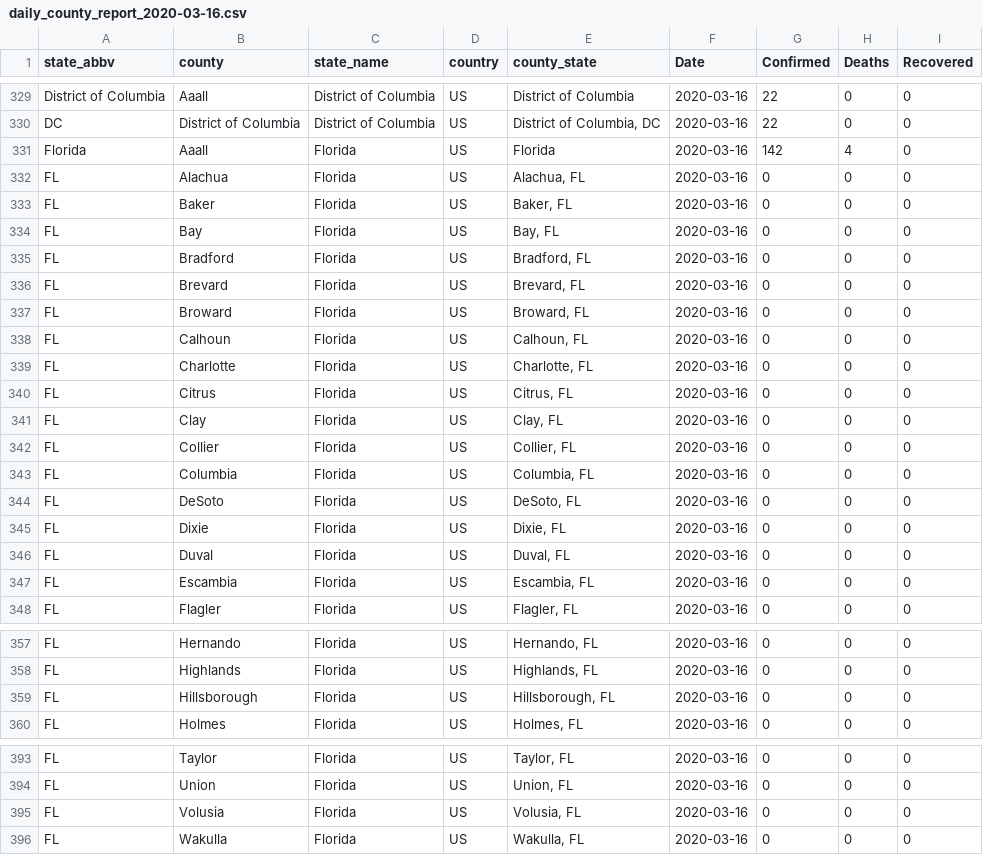
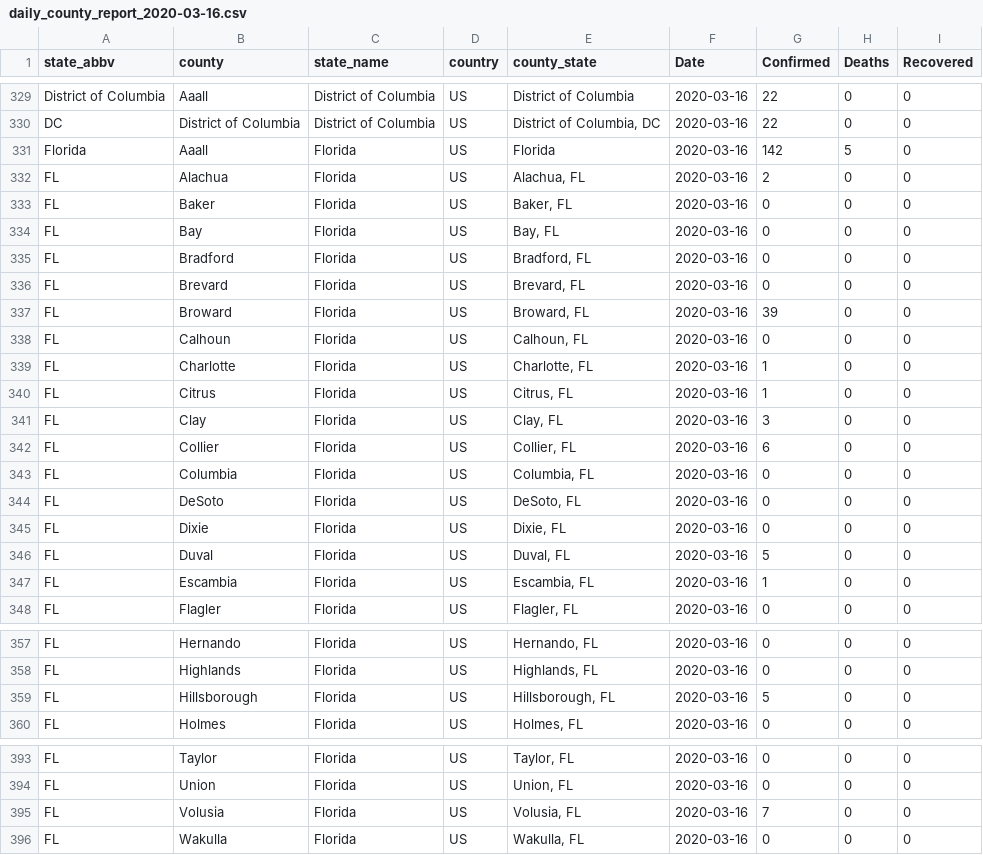
Before and after one commit to TranLab/USCOVID19, a CSV file: USCOVID19_daily_reports_github/daily_county_report_2020-03-16.csv, drawn as a sheet; only a part is shown, gaps mark what is left out; the diff covers the shown part only.

```diff
--- a/USCOVID19_daily_reports_github/daily_county_report_2020-03-16.csv
+++ b/USCOVID19_daily_reports_github/daily_county_report_2020-03-16.csv
@@ -330,4 +330,4 @@
 "DC","District of Columbia","District of Columbia","US","District of Columbia, DC","2020-03-16",22,0,0
-"Florida","Aaall","Florida","US","Florida","2020-03-16",142,4,0
-"FL","Alachua","Florida","US","Alachua, FL","2020-03-16",0,0,0
+"Florida","Aaall","Florida","US","Florida","2020-03-16",142,5,0
+"FL","Alachua","Florida","US","Alachua, FL","2020-03-16",2,0,0
 "FL","Baker","Florida","US","Baker, FL","2020-03-16",0,0,0
@@ -336,8 +336,8 @@
 "FL","Brevard","Florida","US","Brevard, FL","2020-03-16",0,0,0
-"FL","Broward","Florida","US","Broward, FL","2020-03-16",0,0,0
+"FL","Broward","Florida","US","Broward, FL","2020-03-16",39,0,0
 "FL","Calhoun","Florida","US","Calhoun, FL","2020-03-16",0,0,0
-"FL","Charlotte","Florida","US","Charlotte, FL","2020-03-16",0,0,0
-"FL","Citrus","Florida","US","Citrus, FL","2020-03-16",0,0,0
-"FL","Clay","Florida","US","Clay, FL","2020-03-16",0,0,0
-"FL","Collier","Florida","US","Collier, FL","2020-03-16",0,0,0
+"FL","Charlotte","Florida","US","Charlotte, FL","2020-03-16",1,0,0
+"FL","Citrus","Florida","US","Citrus, FL","2020-03-16",1,0,0
+"FL","Clay","Florida","US","Clay, FL","2020-03-16",3,0,0
+"FL","Collier","Florida","US","Collier, FL","2020-03-16",6,0,0
 "FL","Columbia","Florida","US","Columbia, FL","2020-03-16",0,0,0
@@ -345,4 +345,4 @@
 "FL","Dixie","Florida","US","Dixie, FL","2020-03-16",0,0,0
-"FL","Duval","Florida","US","Duval, FL","2020-03-16",0,0,0
-"FL","Escambia","Florida","US","Escambia, FL","2020-03-16",0,0,0
+"FL","Duval","Florida","US","Duval, FL","2020-03-16",5,0,0
+"FL","Escambia","Florida","US","Escambia, FL","2020-03-16",1,0,0
 "FL","Flagler","Florida","US","Flagler, FL","2020-03-16",0,0,0
@@ -358,3 +358,3 @@
 "FL","Highlands","Florida","US","Highlands, FL","2020-03-16",0,0,0
-"FL","Hillsborough","Florida","US","Hillsborough, FL","2020-03-16",0,0,0
+"FL","Hillsborough","Florida","US","Hillsborough, FL","2020-03-16",5,0,0
 "FL","Holmes","Florida","US","Holmes, FL","2020-03-16",0,0,0
@@ -394,3 +394,3 @@
 "FL","Union","Florida","US","Union, FL","2020-03-16",0,0,0
-"FL","Volusia","Florida","US","Volusia, FL","2020-03-16",0,0,0
+"FL","Volusia","Florida","US","Volusia, FL","2020-03-16",7,0,0
 "FL","Wakulla","Florida","US","Wakulla, FL","2020-03-16",0,0,0
```
Also changed, not shown: 16 edited cells elsewhere in this file.
